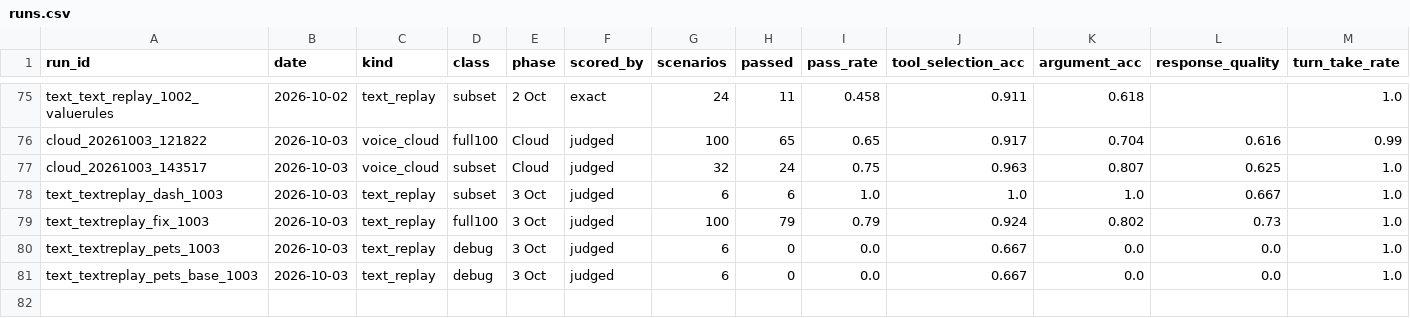
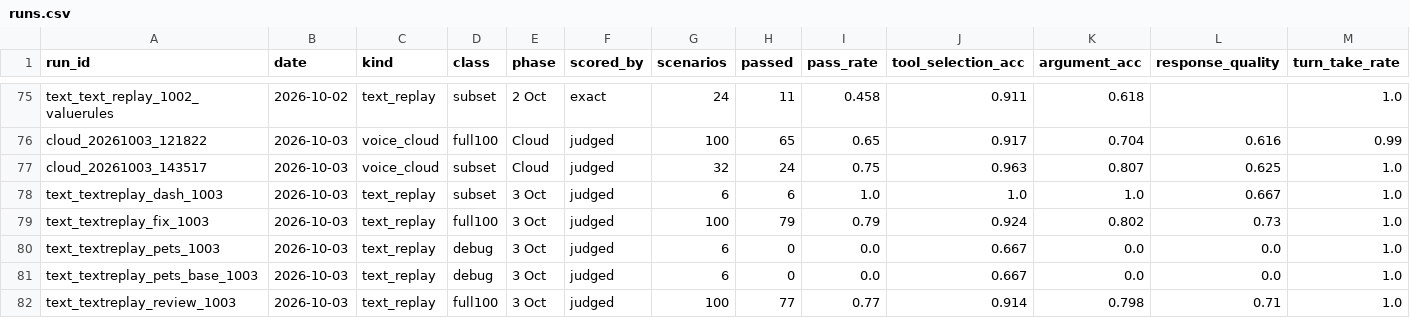
Before and after one commit to AdithyaSanthosh-P/Janus, a CSV file: benchmarks/runs.csv, drawn as a sheet; only a part is shown, gaps mark what is left out; rows hold the shown columns only; the diff names each change by its address in the sheet, - before the commit and + after, or states it on an @@ line.

```diff
--- a/benchmarks/runs.csv
+++ b/benchmarks/runs.csv
+row 82: text_textreplay_review_1003 | 2026-10-03 | text_replay | full100 | 3 Oct | judged | 100 | 77 | 0.77 | 0.914 | 0.798 | 0.71 | 1.0
```
Also changed, not shown: 4 other files.
